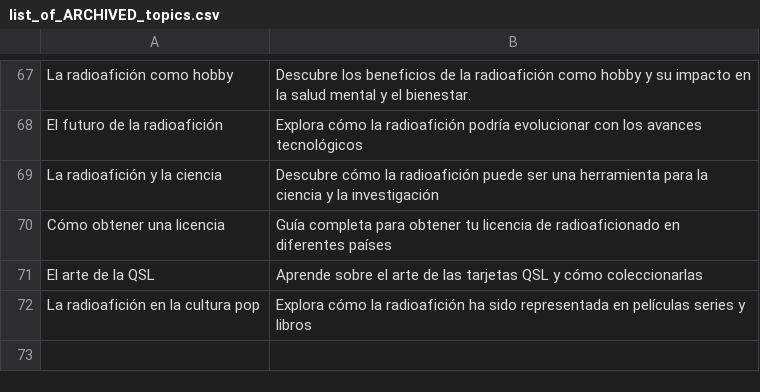
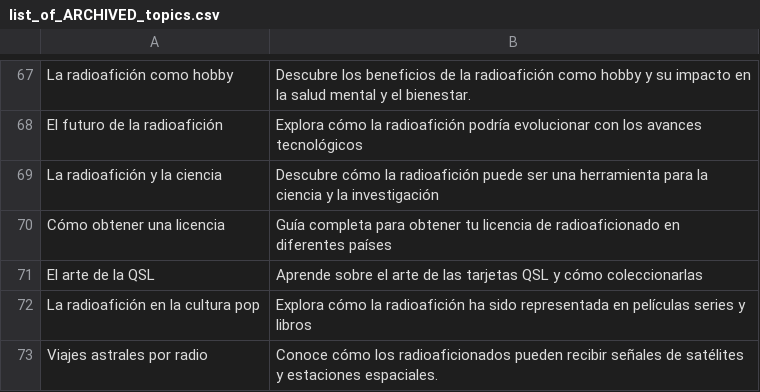
Before and after one commit to agigante80/OndaHertz_es, a CSV file: AI_content/list_of_ARCHIVED_topics.csv, drawn as a sheet; only a part is shown, gaps mark what is left out; the diff names each change by its address in the sheet, - before the commit and + after, or states it on an @@ line.

```diff
--- a/AI_content/list_of_ARCHIVED_topics.csv
+++ b/AI_content/list_of_ARCHIVED_topics.csv
+row 73: Viajes astrales por radio | Conoce cómo los radioaficionados pueden recibir señales de satélites y estaciones espaciales.
```
Also changed, not shown: 4 other files.
